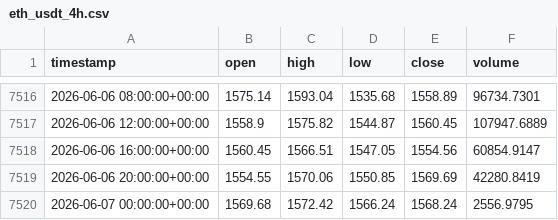
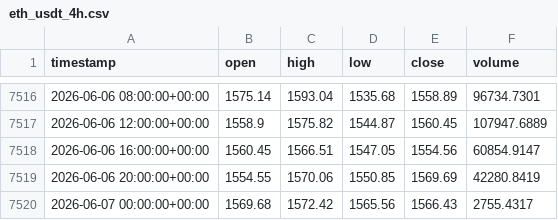
Before and after one commit to cheah505-cyber/crypto-strategy-pack, a CSV file: data/eth_usdt_4h.csv, drawn as a sheet; only a part is shown, gaps mark what is left out.

Commit message:
update data 2026-06-07

```diff
--- a/data/eth_usdt_4h.csv
+++ b/data/eth_usdt_4h.csv
@@ -7519,2 +7519,2 @@ timestamp,open,high,low,close,volume
 2026-06-06 20:00:00+00:00,1554.55,1570.06,1550.85,1569.69,42280.8419
-2026-06-07 00:00:00+00:00,1569.68,1572.42,1566.24,1568.24,2556.9795
+2026-06-07 00:00:00+00:00,1569.68,1572.42,1565.56,1566.43,2755.4317
```
